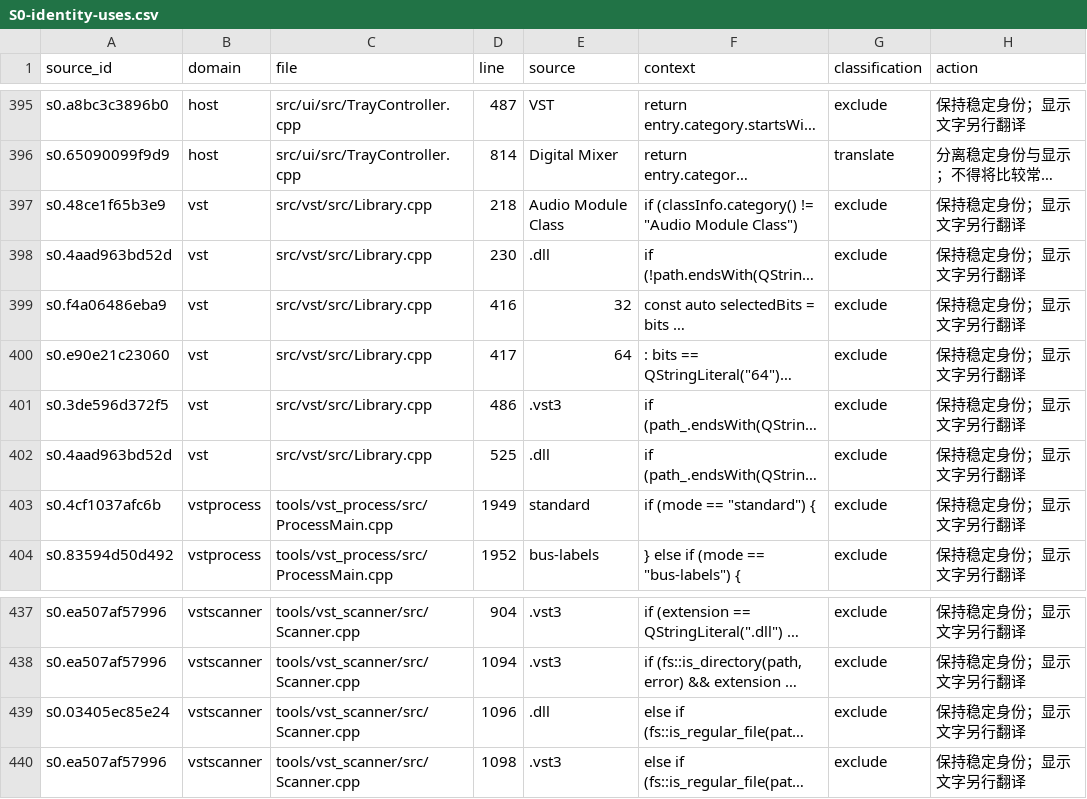
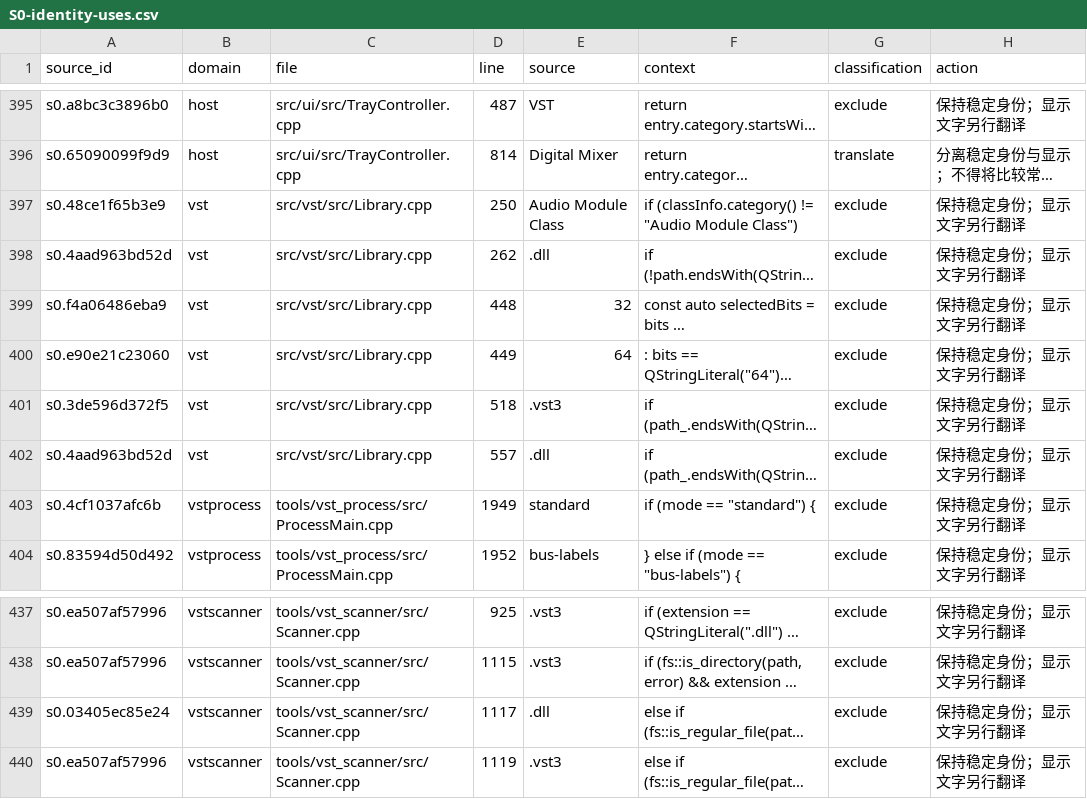
Before and after one commit to AI-Hobbyist/WinJACKNexus, a CSV file: Docs/i18n/S0-identity-uses.csv, drawn as a sheet; only a part is shown, gaps mark what is left out; long unchanged cells end in …; the diff covers the shown part only; the diff names each change by its address in the sheet, - before the commit and + after, or states it on an @@ line.

```diff
--- a/Docs/i18n/S0-identity-uses.csv
+++ b/Docs/i18n/S0-identity-uses.csv
-D397 (line): 218
+D397 (line): 250
-D398 (line): 230
+D398 (line): 262
-D399 (line): 416
+D399 (line): 448
-D400 (line): 417
+D400 (line): 449
-D401 (line): 486
+D401 (line): 518
-D402 (line): 525
+D402 (line): 557
-D437 (line): 904
+D437 (line): 925
-D438 (line): 1094
+D438 (line): 1115
-D439 (line): 1096
+D439 (line): 1117
-D440 (line): 1098
+D440 (line): 1119
```
Also changed, not shown: 24 edited cells elsewhere in this file, Docs/i18n/S0-descriptor-fields.csv, Docs/i18n/S0-file-coverage.csv, 23 other files.
